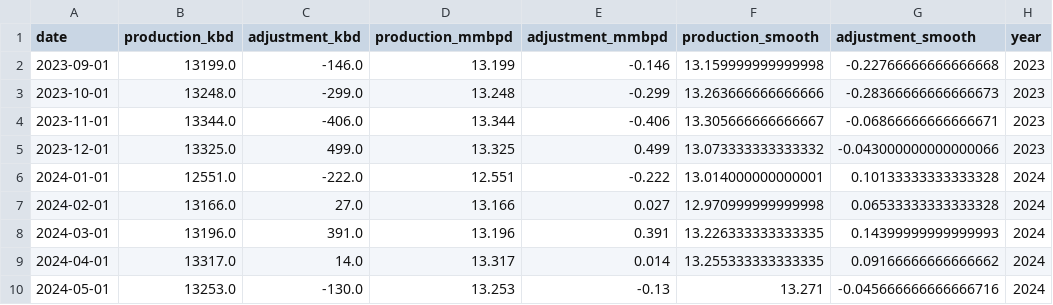
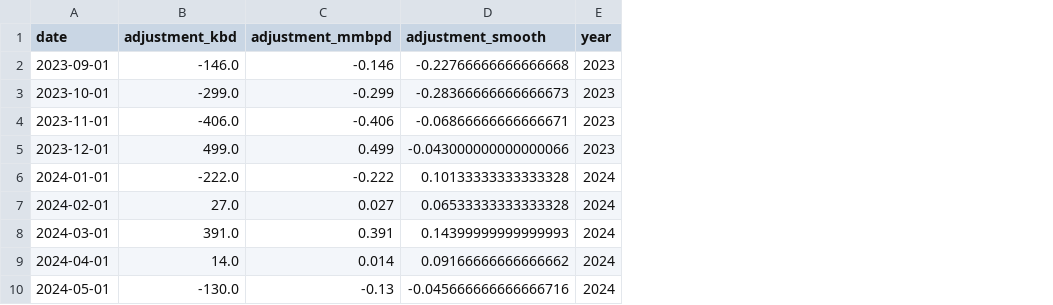
Before and after one commit to ela113arm-arch/macro-data-tracker, a CSV file: data/crude_production.csv, drawn as a sheet; only a part is shown; the diff names each change by its address in the sheet, - before the commit and + after, or states it on an @@ line.

```diff
--- a/data/crude_production.csv
+++ b/data/crude_production.csv
-column B (production_kbd), rows 2-10: 13199.0 | 13248.0 | 13344.0 | 13325.0 | 12551.0 | 13166.0 | 13196.0 | 13317.0 | 13253.0
-column D (production_mmbpd), rows 2-10: 13.199 | 13.248 | 13.344 | 13.325 | 12.551 | 13.166 | 13.196 | 13.317 | 13.253
-column F (production_smooth), rows 2-10: 13.159999999999998 | 13.263666666666666 | 13.305666666666667 | 13.073333333333332 | 13.014000000000001 | 12.970999999999998 | 13.226333333333335 | 13.255333333333335 | 13.271
```
Also changed, not shown: data/cftc_positioning.csv, data/cot_wti_brent_merged.csv, 17 other files.
